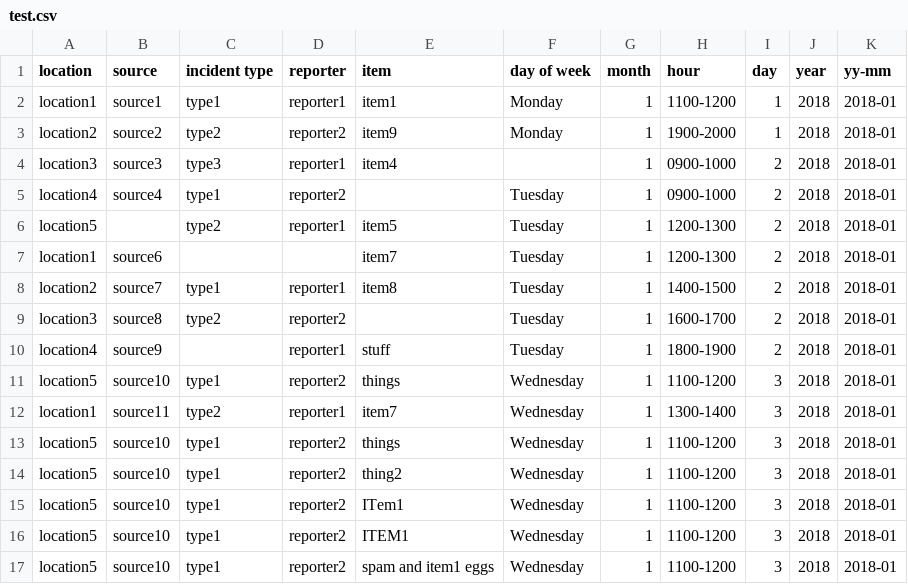
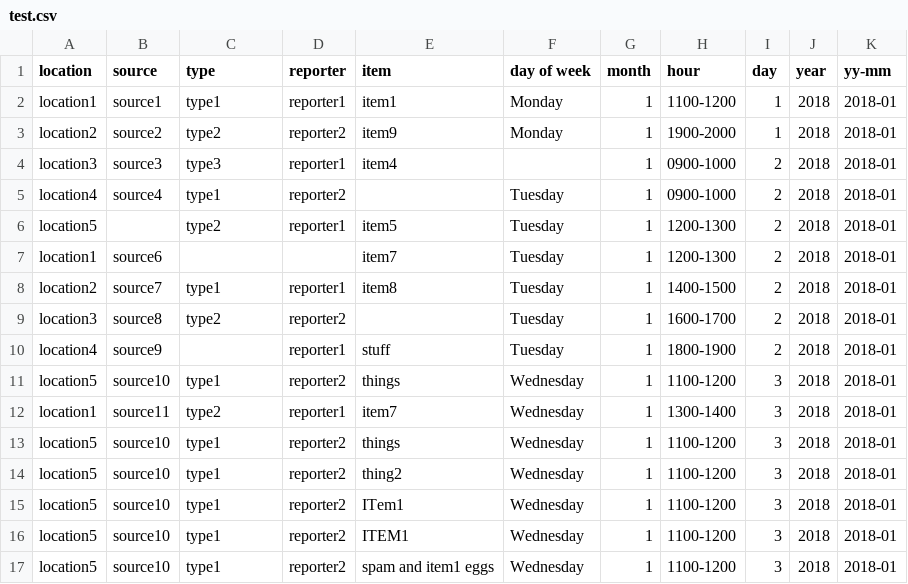
Before and after one commit to JoshStout/Category_Counter, a CSV file: categorycounter/src/main/resources/test.csv, drawn as a sheet.

Commit message:
change to csv header

```diff
--- a/categorycounter/src/main/resources/test.csv
+++ b/categorycounter/src/main/resources/test.csv
@@ -1,2 +1,2 @@
-location,source,incident type,reporter,item,day of week,month,hour,day,year,yy-mm
+location,source,type,reporter,item,day of week,month,hour,day,year,yy-mm
 location1,source1,type1,reporter1,item1,Monday,1,1100-1200,1,2018,2018-01
```
